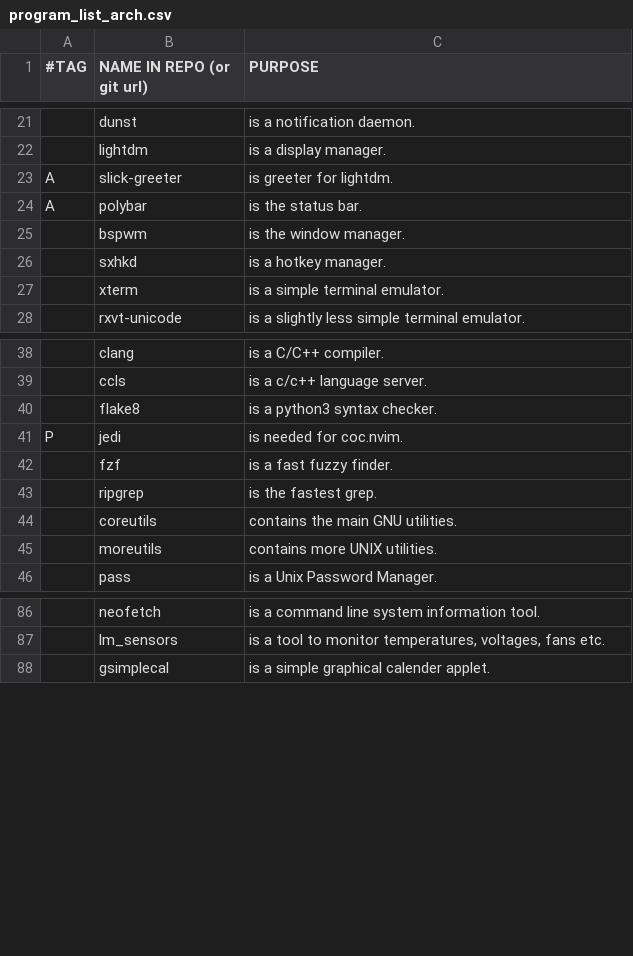
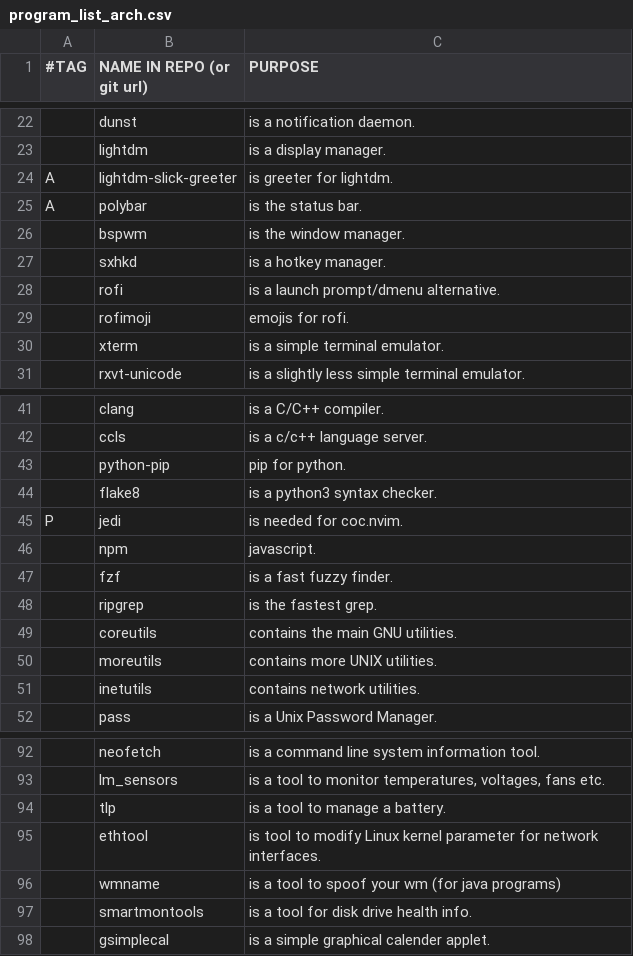
Before and after one commit to miikanissi/dotfiles, a CSV file: program_list_arch.csv, drawn as a sheet; only a part is shown, gaps mark what is left out; addresses are those after the commit; the diff covers the shown part only; the diff names each change by its address in the sheet, - before the commit and + after, or states it on an @@ line.

```diff
--- a/program_list_arch.csv
+++ b/program_list_arch.csv
-B24 (NAME IN REPO (or git url)): slick-greeter
+B24 (NAME IN REPO (or git url)): lightdm-slick-greeter
+row 28:  | rofi | is a launch prompt/dmenu alternative.
+row 29:  | rofimoji | emojis for rofi.
+row 43:  | python-pip | pip for python.
+row 46:  | npm | javascript.
+row 51:  | inetutils | contains network utilities.
+row 94:  | tlp | is a tool to manage a battery.
+row 95:  | ethtool | is tool to modify Linux kernel parameter for network interfaces.
+row 96:  | wmname | is a tool to spoof your wm (for java programs)
+row 97:  | smartmontools | is a tool for disk drive health info.
```
Also changed, not shown: 1 added row elsewhere in this file, 4 other files.
